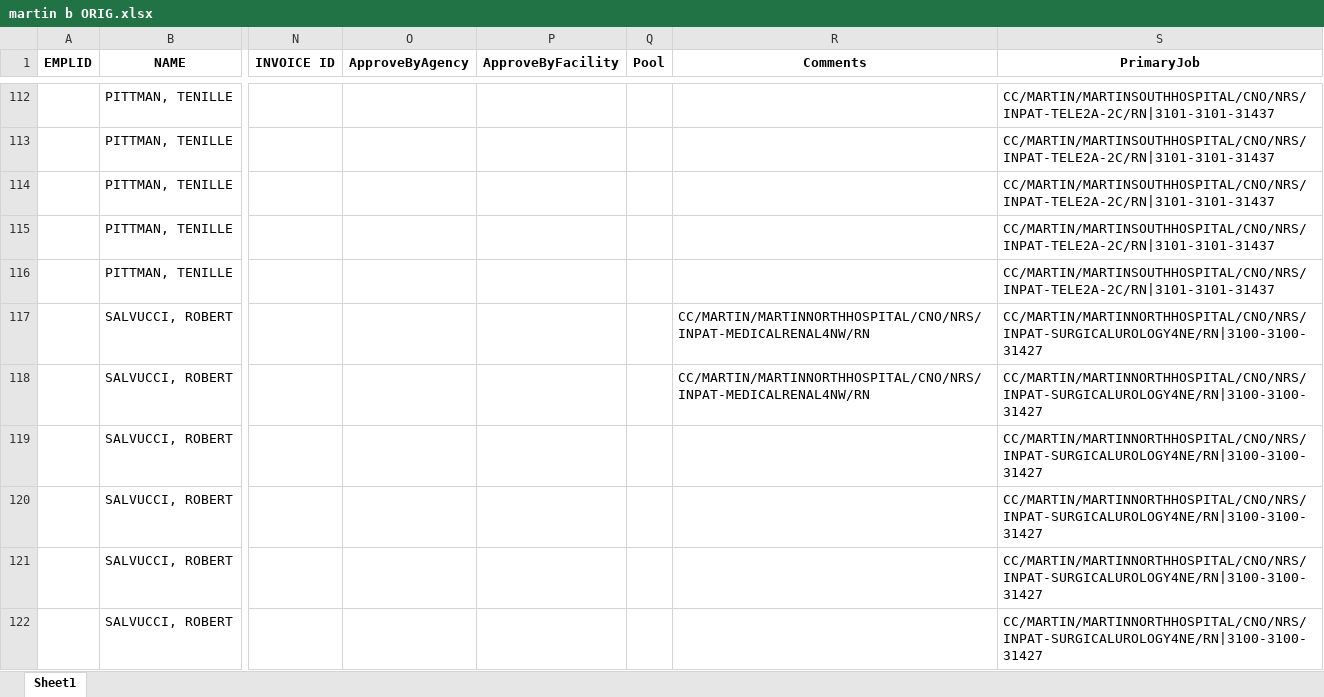
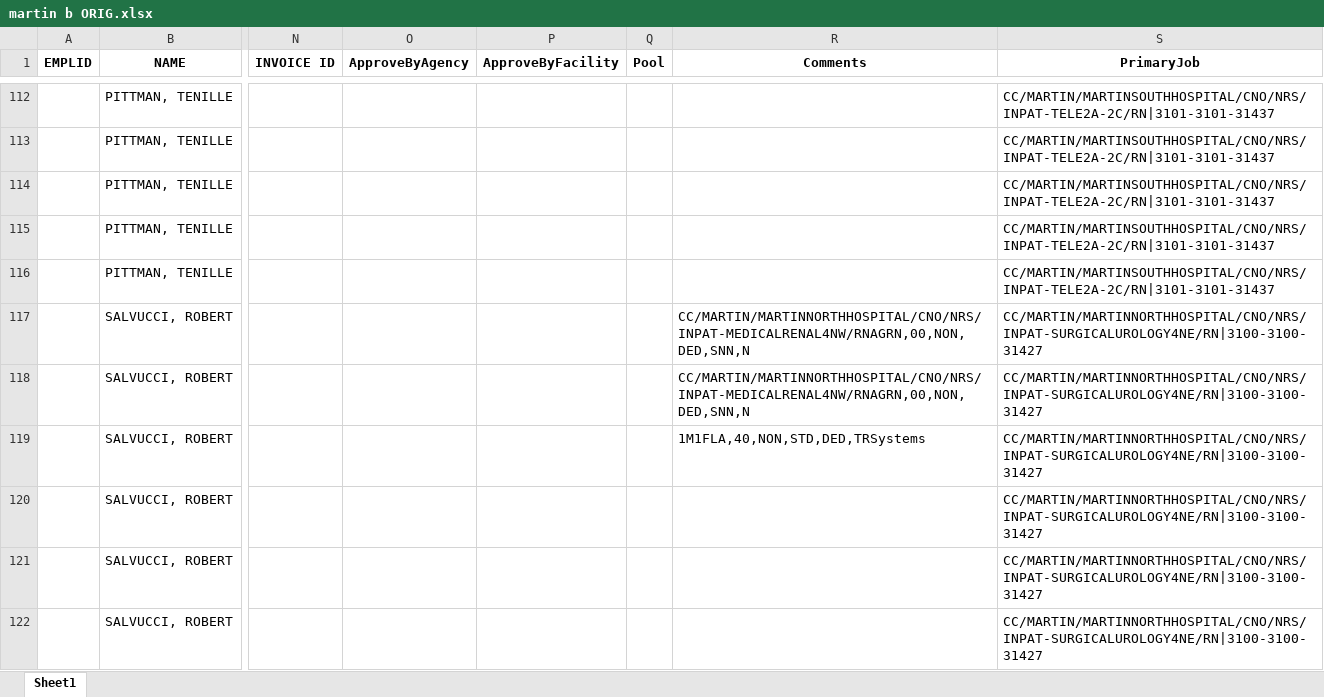
Before and after one commit to Valeriamejia1/PDF-Reader-unittest, an Excel workbook: TestCasesUKGCommon/martin b ORIG.xlsx, sheet Sheet1, drawn as a sheet; only a part is shown, gaps mark what is left out; values as stored, in another font and other column widths than the file's, no borders; the diff covers the shown part only; the diff names each change by its address in the sheet, - before the commit and + after, or states it on an @@ line.

```diff
--- a/TestCasesUKGCommon/martin b ORIG.xlsx (sheet Sheet1)
+++ b/TestCasesUKGCommon/martin b ORIG.xlsx (sheet Sheet1)
-R117:R118 (Comments): CC/MARTIN/MARTINNORTHHOSPITAL/CNO/NRS/INPAT-MEDICALRENAL4NW/RN
+R117:R118 (Comments): CC/MARTIN/MARTINNORTHHOSPITAL/CNO/NRS/INPAT-MEDICALRENAL4NW/RNAGRN,00,NON,DED,SNN,N
-R119 (Comments): (empty)
+R119 (Comments): 1M1FLA,40,NON,STD,DED,TRSystems
```
Also changed, not shown: 39 edited cells elsewhere in this sheet, 3 other files.
